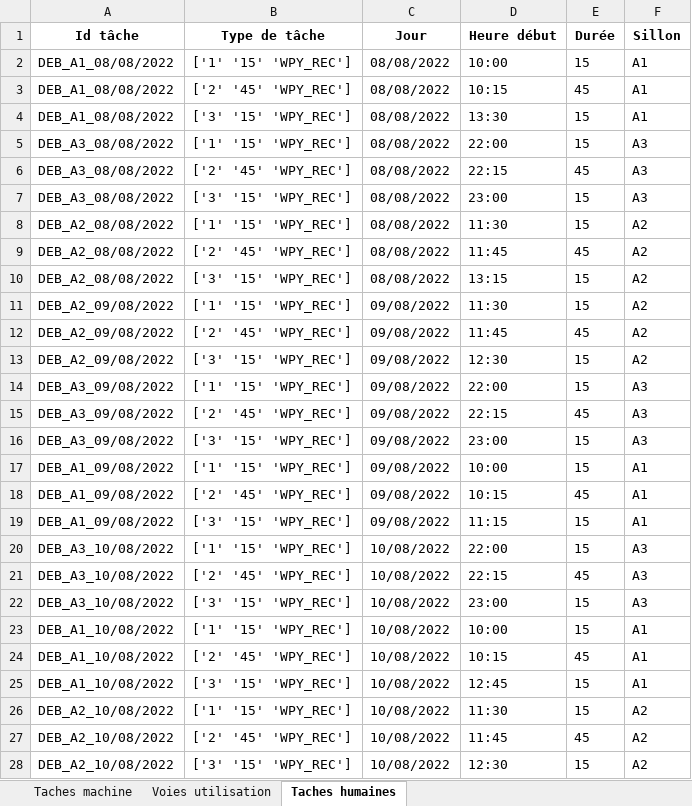
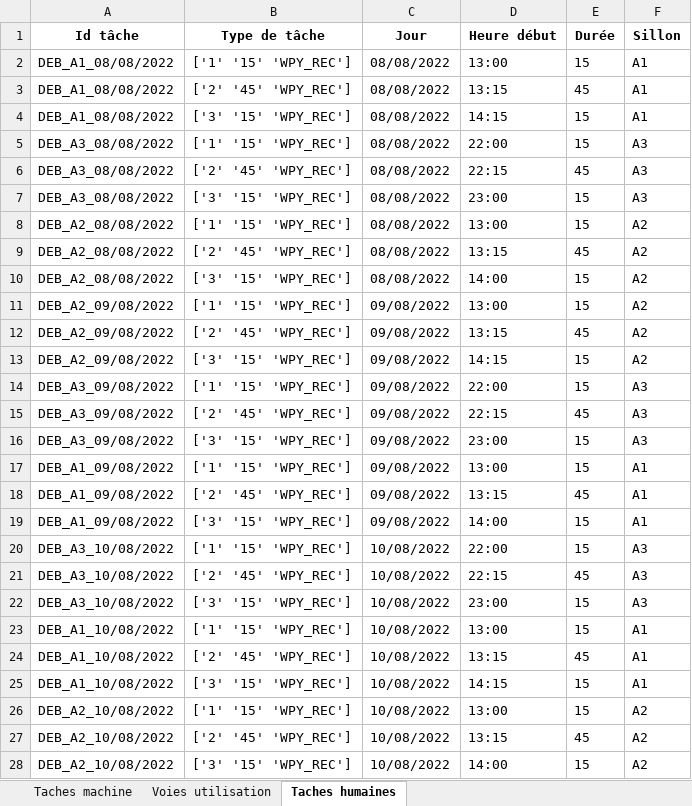
Before and after one commit to hughdmr/FretSNCF, an Excel workbook: outputs/results/results_instance_WPY_simple.xlsx, sheet Taches humaines, drawn as a sheet; only a part is shown; values as stored, in another font and other column widths than the file's, no borders; the diff covers the shown part only; the diff names each change by its address in the sheet, - before the commit and + after, or states it on an @@ line.

```diff
--- a/outputs/results/results_instance_WPY_simple.xlsx (sheet Taches humaines)
+++ b/outputs/results/results_instance_WPY_simple.xlsx (sheet Taches humaines)
-D2 (Heure début): 10:00
+D2 (Heure début): 13:00
-D3 (Heure début): 10:15
+D3 (Heure début): 13:15
-D4 (Heure début): 13:30
+D4 (Heure début): 14:15
-D8 (Heure début): 11:30
+D8 (Heure début): 13:00
-D9 (Heure début): 11:45
+D9 (Heure début): 13:15
-D10 (Heure début): 13:15
+D10 (Heure début): 14:00
-D11 (Heure début): 11:30
+D11 (Heure début): 13:00
-D12 (Heure début): 11:45
+D12 (Heure début): 13:15
-D13 (Heure début): 12:30
+D13 (Heure début): 14:15
-D17 (Heure début): 10:00
+D17 (Heure début): 13:00
-D18 (Heure début): 10:15
+D18 (Heure début): 13:15
-D19 (Heure début): 11:15
+D19 (Heure début): 14:00
-D23 (Heure début): 10:00
+D23 (Heure début): 13:00
-D24 (Heure début): 10:15
+D24 (Heure début): 13:15
-D25 (Heure début): 12:45
+D25 (Heure début): 14:15
-D26 (Heure début): 11:30
+D26 (Heure début): 13:00
-D27 (Heure début): 11:45
+D27 (Heure début): 13:15
-D28 (Heure début): 12:30
+D28 (Heure début): 14:00
```
Also changed, not shown: 40 edited cells elsewhere in this sheet, sheet Taches machine, sheet Voies utilisation, data/instance_WPY_simple.xlsx, 4 other files.
